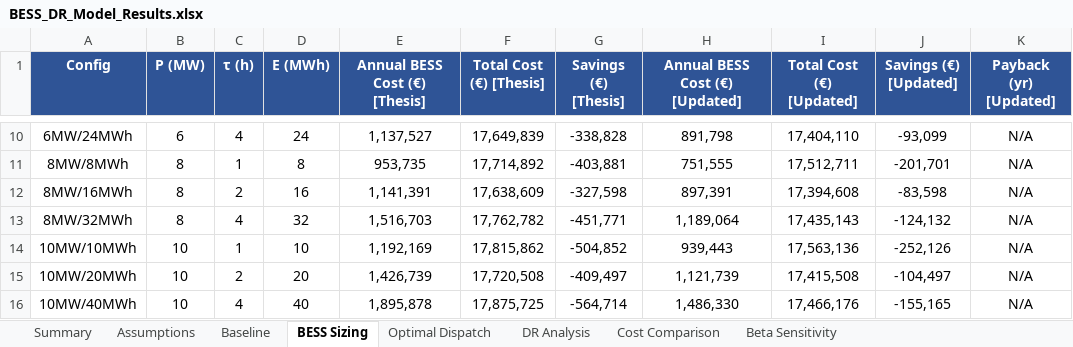
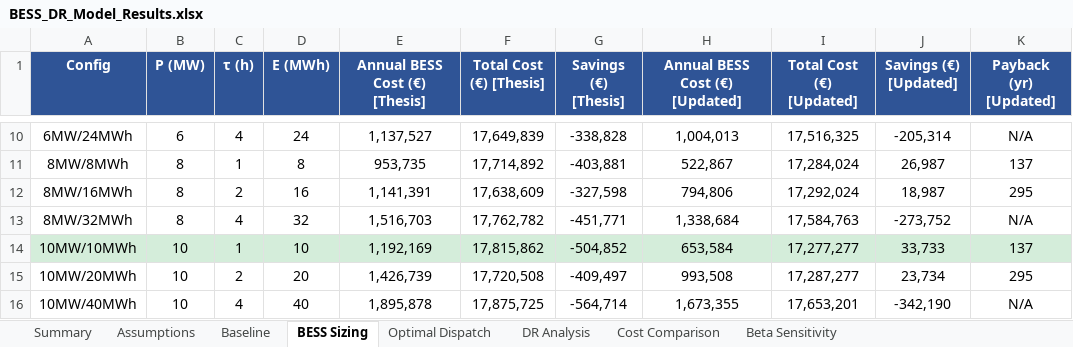
Before and after one commit to dbchristenson/bess-lp-modeling, an Excel workbook: BESS_DR_Model_Results.xlsx, sheet BESS Sizing, drawn as a sheet; only a part is shown, gaps mark what is left out; values as stored, in another font and other column widths than the file's, no borders; the diff covers the shown part only; the diff names each change by its address in the sheet, - before the commit and + after, or states it on an @@ line.

```diff
--- a/BESS_DR_Model_Results.xlsx (sheet BESS Sizing)
+++ b/BESS_DR_Model_Results.xlsx (sheet BESS Sizing)
-H10 (Annual BESS Cost (€) [Updated]): 891,798
+H10 (Annual BESS Cost (€) [Updated]): 1,004,013
-I10 (Total Cost (€) [Updated]): 17,404,110
+I10 (Total Cost (€) [Updated]): 17,516,325
-J10 (Savings (€) [Updated]): -93,099
+J10 (Savings (€) [Updated]): -205,314
-H11 (Annual BESS Cost (€) [Updated]): 751,555
+H11 (Annual BESS Cost (€) [Updated]): 522,867
-I11 (Total Cost (€) [Updated]): 17,512,711
+I11 (Total Cost (€) [Updated]): 17,284,024
-J11 (Savings (€) [Updated]): -201,701
+J11 (Savings (€) [Updated]): 26,987
-K11 (Payback (yr) [Updated]): N/A
+K11 (Payback (yr) [Updated]): 137
-H12 (Annual BESS Cost (€) [Updated]): 897,391
+H12 (Annual BESS Cost (€) [Updated]): 794,806
-I12 (Total Cost (€) [Updated]): 17,394,608
+I12 (Total Cost (€) [Updated]): 17,292,024
-J12 (Savings (€) [Updated]): -83,598
+J12 (Savings (€) [Updated]): 18,987
-K12 (Payback (yr) [Updated]): N/A
+K12 (Payback (yr) [Updated]): 295
-H13 (Annual BESS Cost (€) [Updated]): 1,189,064
+H13 (Annual BESS Cost (€) [Updated]): 1,338,684
-I13 (Total Cost (€) [Updated]): 17,435,143
+I13 (Total Cost (€) [Updated]): 17,584,763
-J13 (Savings (€) [Updated]): -124,132
+J13 (Savings (€) [Updated]): -273,752
-A14:K14 fill: none
+A14:K14 fill: #D4EDDA
-H14 (Annual BESS Cost (€) [Updated]): 939,443
+H14 (Annual BESS Cost (€) [Updated]): 653,584
-I14 (Total Cost (€) [Updated]): 17,563,136
+I14 (Total Cost (€) [Updated]): 17,277,277
-J14 (Savings (€) [Updated]): -252,126
+J14 (Savings (€) [Updated]): 33,733
-K14 (Payback (yr) [Updated]): N/A
+K14 (Payback (yr) [Updated]): 137
-H15 (Annual BESS Cost (€) [Updated]): 1,121,739
+H15 (Annual BESS Cost (€) [Updated]): 993,508
-I15 (Total Cost (€) [Updated]): 17,415,508
+I15 (Total Cost (€) [Updated]): 17,287,277
-J15 (Savings (€) [Updated]): -104,497
+J15 (Savings (€) [Updated]): 23,734
-K15 (Payback (yr) [Updated]): N/A
+K15 (Payback (yr) [Updated]): 295
-H16 (Annual BESS Cost (€) [Updated]): 1,486,330
+H16 (Annual BESS Cost (€) [Updated]): 1,673,355
-I16 (Total Cost (€) [Updated]): 17,466,176
+I16 (Total Cost (€) [Updated]): 17,653,201
-J16 (Savings (€) [Updated]): -155,165
+J16 (Savings (€) [Updated]): -342,190
```
Also changed, not shown: 30 edited cells and cell formats elsewhere in this sheet, sheet Optimal Dispatch, sheet Beta Sensitivity, sheet DR Analysis, sheet Cost Comparison, sheet Summary, sheet Assumptions, 19 other files.
